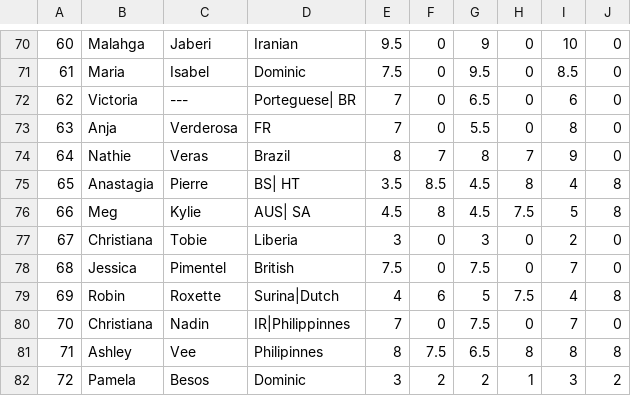
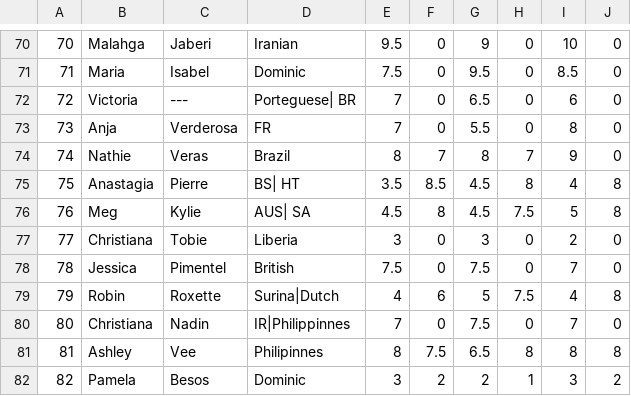
Before and after one commit to CahidAlir/StudyingProgramming, a CSV file: Java/Hackerrank Solutions/Warmup Challenges/src/readFileExample/filename.csv, drawn as a sheet; only a part is shown, gaps mark what is left out; the diff covers the shown part only.

```diff
--- a/Java/Hackerrank Solutions/Warmup Challenges/src/readFileExample/filename.csv
+++ b/Java/Hackerrank Solutions/Warmup Challenges/src/readFileExample/filename.csv
@@ -70,13 +70,13 @@
-60,Malahga,Jaberi,Iranian,9.5,0,9,0,10,0
-61,Maria,Isabel,Dominic,7.5,0,9.5,0,8.5,0
-62,Victoria,---,Porteguese| BR,7,0,6.5,0,6,0
-63,Anja,Verderosa,FR,7,0,5.5,0,8,0
-64,Nathie,Veras,Brazil,8,7,8,7,9,0
-65,Anastagia,Pierre,BS| HT,3.5,8.5,4.5,8,4,8
-66,Meg,Kylie,AUS| SA,4.5,8,4.5,7.5,5,8
-67,Christiana,Tobie,Liberia,3,0,3,0,2,0
-68,Jessica,Pimentel,British,7.5,0,7.5,0,7,0
-69,Robin,Roxette,Surina|Dutch,4,6,5,7.5,4,8
-70,Christiana,Nadin,IR|Philippinnes,7,0,7.5,0,7,0
-71,Ashley,Vee,Philipinnes,8,7.5,6.5,8,8,8
-72,Pamela,Besos,Dominic,3,2,2,1,3,2
+70,Malahga,Jaberi,Iranian,9.5,0,9,0,10,0
+71,Maria,Isabel,Dominic,7.5,0,9.5,0,8.5,0
+72,Victoria,---,Porteguese| BR,7,0,6.5,0,6,0
+73,Anja,Verderosa,FR,7,0,5.5,0,8,0
+74,Nathie,Veras,Brazil,8,7,8,7,9,0
+75,Anastagia,Pierre,BS| HT,3.5,8.5,4.5,8,4,8
+76,Meg,Kylie,AUS| SA,4.5,8,4.5,7.5,5,8
+77,Christiana,Tobie,Liberia,3,0,3,0,2,0
+78,Jessica,Pimentel,British,7.5,0,7.5,0,7,0
+79,Robin,Roxette,Surina|Dutch,4,6,5,7.5,4,8
+80,Christiana,Nadin,IR|Philippinnes,7,0,7.5,0,7,0
+81,Ashley,Vee,Philipinnes,8,7.5,6.5,8,8,8
+82,Pamela,Besos,Dominic,3,2,2,1,3,2
```
Also changed, not shown: 28 edited cells elsewhere in this file, 2 other files.
